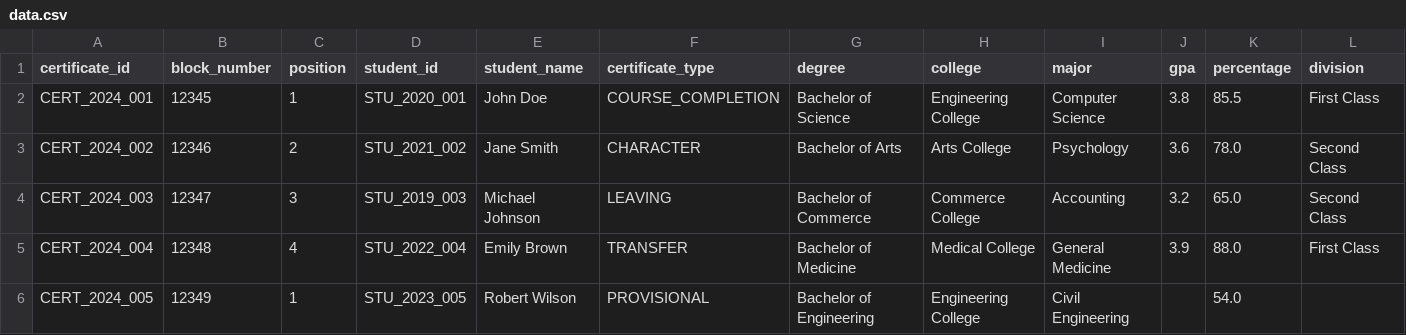
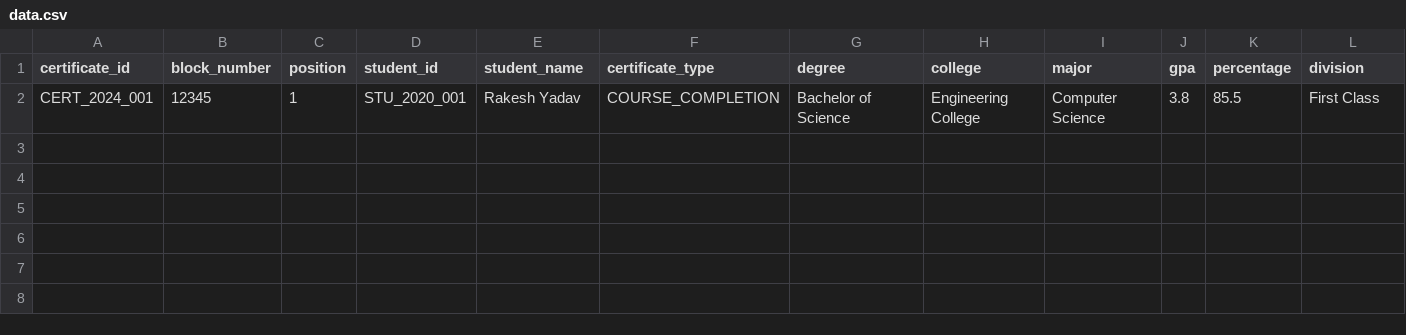
Before and after one commit to aayampokharel/fyp_backend, a CSV file: data.csv, drawn as a sheet; only a part is shown; rows hold the shown columns only; the diff names each change by its address in the sheet, - before the commit and + after, or states it on an @@ line.

```diff
--- a/data.csv
+++ b/data.csv
-E2 (student_name): John Doe
+E2 (student_name): Rakesh Yadav
-row 3: CERT_2024_002 | 12346 | 2 | STU_2021_002 | Jane Smith | CHARACTER | Bachelor of Arts | Arts College | Psychology | 3.6 | 78.0 | Second Class
-row 4: CERT_2024_003 | 12347 | 3 | STU_2019_003 | Michael Johnson | LEAVING | Bachelor of Commerce | Commerce College | Accounting | 3.2 | 65.0 | Second Class
-row 5: CERT_2024_004 | 12348 | 4 | STU_2022_004 | Emily Brown | TRANSFER | Bachelor of Medicine | Medical College | General Medicine | 3.9 | 88.0 | First Class
-row 6: CERT_2024_005 | 12349 | 1 | STU_2023_005 | Robert Wilson | PROVISIONAL | Bachelor of Engineering | Engineering College | Civil Engineering |  | 54.0
```
Also changed, not shown: 10 other files.
